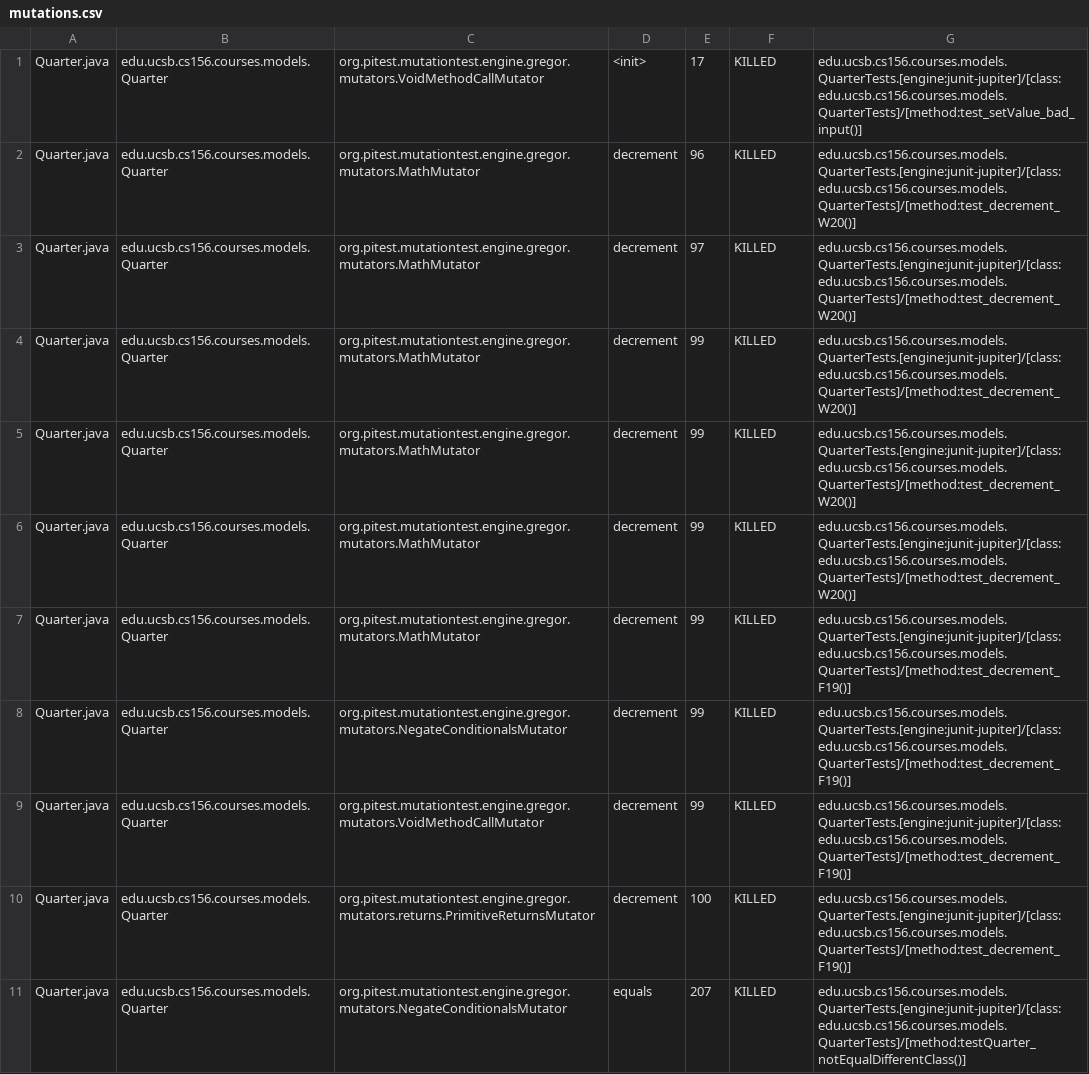
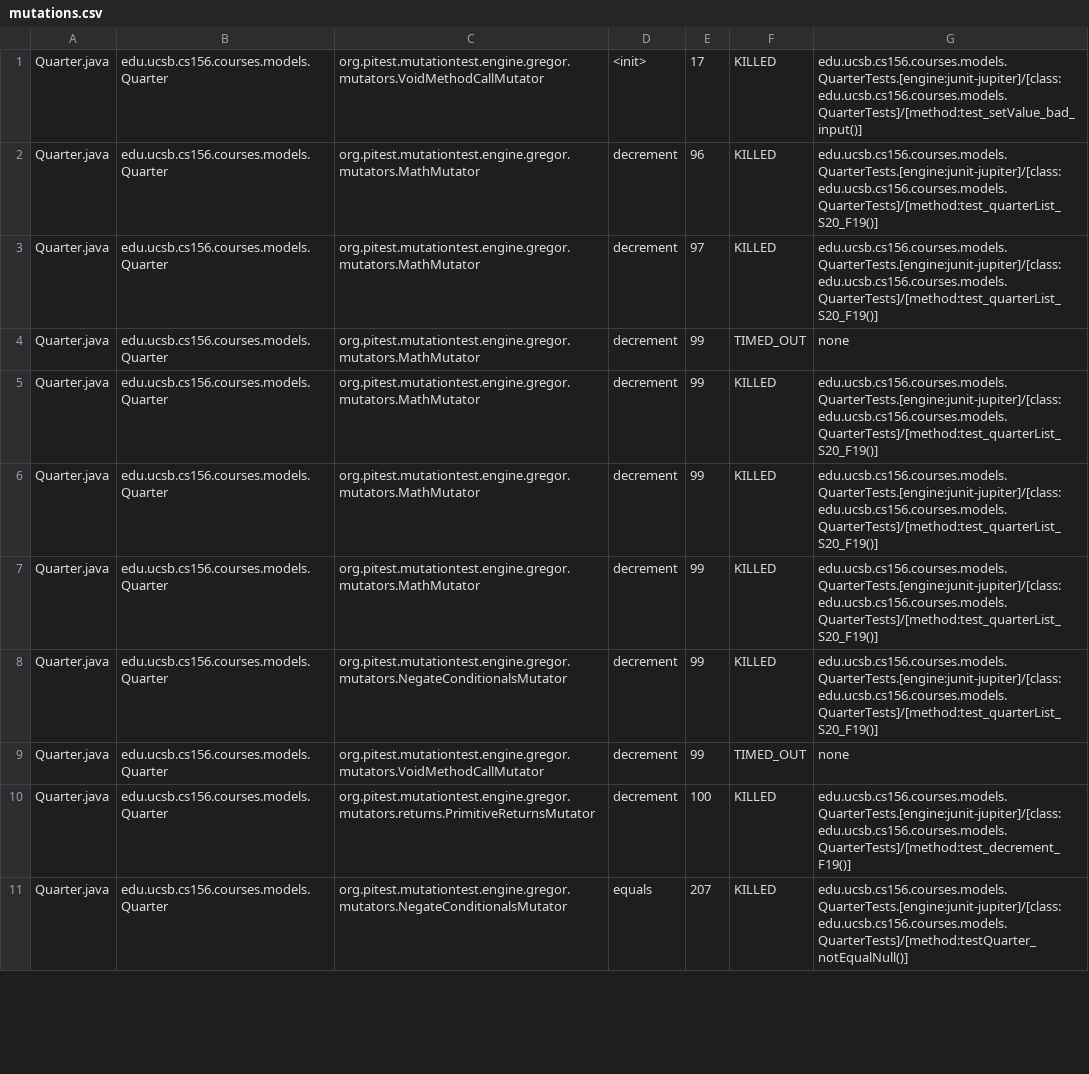
Before and after one commit to ucsb-cs156-w24/proj-courses-w24-5pm-4, a CSV file: prs/27/pitest/mutations.csv, drawn as a sheet; only a part is shown; the diff covers the shown part only.

Commit message:
Deploying to gh-pages from @ ucsb-cs156-w24/proj-courses-w24-5pm-4@7ab52632a80276b1541d4efb54e5e3ab0e3ab2a1 🚀

```diff
--- a/prs/27/pitest/mutations.csv
+++ b/prs/27/pitest/mutations.csv
@@ -1,11 +1,11 @@
 Quarter.java,edu.ucsb.cs156.courses.models.Quarter,org.pitest.mutationtest.engine.gregor.mutators.VoidMethodCallMutator,<init>,17,KILLED,edu.ucsb.cs156.courses.models.QuarterTests.[engine:junit-jupiter]/[class:edu.ucsb.cs156.courses.models.QuarterTests]/[method:test_setValue_bad_input()]
-Quarter.java,edu.ucsb.cs156.courses.models.Quarter,org.pitest.mutationtest.engine.gregor.mutators.MathMutator,decrement,96,KILLED,edu.ucsb.cs156.courses.models.QuarterTests.[engine:junit-jupiter]/[class:edu.ucsb.cs156.courses.models.QuarterTests]/[method:test_decrement_W20()]
-Quarter.java,edu.ucsb.cs156.courses.models.Quarter,org.pitest.mutationtest.engine.gregor.mutators.MathMutator,decrement,97,KILLED,edu.ucsb.cs156.courses.models.QuarterTests.[engine:junit-jupiter]/[class:edu.ucsb.cs156.courses.models.QuarterTests]/[method:test_decrement_W20()]
-Quarter.java,edu.ucsb.cs156.courses.models.Quarter,org.pitest.mutationtest.engine.gregor.mutators.MathMutator,decrement,99,KILLED,edu.ucsb.cs156.courses.models.QuarterTests.[engine:junit-jupiter]/[class:edu.ucsb.cs156.courses.models.QuarterTests]/[method:test_decrement_W20()]
-Quarter.java,edu.ucsb.cs156.courses.models.Quarter,org.pitest.mutationtest.engine.gregor.mutators.MathMutator,decrement,99,KILLED,edu.ucsb.cs156.courses.models.QuarterTests.[engine:junit-jupiter]/[class:edu.ucsb.cs156.courses.models.QuarterTests]/[method:test_decrement_W20()]
-Quarter.java,edu.ucsb.cs156.courses.models.Quarter,org.pitest.mutationtest.engine.gregor.mutators.MathMutator,decrement,99,KILLED,edu.ucsb.cs156.courses.models.QuarterTests.[engine:junit-jupiter]/[class:edu.ucsb.cs156.courses.models.QuarterTests]/[method:test_decrement_W20()]
-Quarter.java,edu.ucsb.cs156.courses.models.Quarter,org.pitest.mutationtest.engine.gregor.mutators.MathMutator,decrement,99,KILLED,edu.ucsb.cs156.courses.models.QuarterTests.[engine:junit-jupiter]/[class:edu.ucsb.cs156.courses.models.QuarterTests]/[method:test_decrement_F19()]
-Quarter.java,edu.ucsb.cs156.courses.models.Quarter,org.pitest.mutationtest.engine.gregor.mutators.NegateConditionalsMutator,decrement,99,KILLED,edu.ucsb.cs156.courses.models.QuarterTests.[engine:junit-jupiter]/[class:edu.ucsb.cs156.courses.models.QuarterTests]/[method:test_decrement_F19()]
-Quarter.java,edu.ucsb.cs156.courses.models.Quarter,org.pitest.mutationtest.engine.gregor.mutators.VoidMethodCallMutator,decrement,99,KILLED,edu.ucsb.cs156.courses.models.QuarterTests.[engine:junit-jupiter]/[class:edu.ucsb.cs156.courses.models.QuarterTests]/[method:test_decrement_F19()]
+Quarter.java,edu.ucsb.cs156.courses.models.Quarter,org.pitest.mutationtest.engine.gregor.mutators.MathMutator,decrement,96,KILLED,edu.ucsb.cs156.courses.models.QuarterTests.[engine:junit-jupiter]/[class:edu.ucsb.cs156.courses.models.QuarterTests]/[method:test_quarterList_S20_F19()]
+Quarter.java,edu.ucsb.cs156.courses.models.Quarter,org.pitest.mutationtest.engine.gregor.mutators.MathMutator,decrement,97,KILLED,edu.ucsb.cs156.courses.models.QuarterTests.[engine:junit-jupiter]/[class:edu.ucsb.cs156.courses.models.QuarterTests]/[method:test_quarterList_S20_F19()]
+Quarter.java,edu.ucsb.cs156.courses.models.Quarter,org.pitest.mutationtest.engine.gregor.mutators.MathMutator,decrement,99,TIMED_OUT,none
+Quarter.java,edu.ucsb.cs156.courses.models.Quarter,org.pitest.mutationtest.engine.gregor.mutators.MathMutator,decrement,99,KILLED,edu.ucsb.cs156.courses.models.QuarterTests.[engine:junit-jupiter]/[class:edu.ucsb.cs156.courses.models.QuarterTests]/[method:test_quarterList_S20_F19()]
+Quarter.java,edu.ucsb.cs156.courses.models.Quarter,org.pitest.mutationtest.engine.gregor.mutators.MathMutator,decrement,99,KILLED,edu.ucsb.cs156.courses.models.QuarterTests.[engine:junit-jupiter]/[class:edu.ucsb.cs156.courses.models.QuarterTests]/[method:test_quarterList_S20_F19()]
+Quarter.java,edu.ucsb.cs156.courses.models.Quarter,org.pitest.mutationtest.engine.gregor.mutators.MathMutator,decrement,99,KILLED,edu.ucsb.cs156.courses.models.QuarterTests.[engine:junit-jupiter]/[class:edu.ucsb.cs156.courses.models.QuarterTests]/[method:test_quarterList_S20_F19()]
+Quarter.java,edu.ucsb.cs156.courses.models.Quarter,org.pitest.mutationtest.engine.gregor.mutators.NegateConditionalsMutator,decrement,99,KILLED,edu.ucsb.cs156.courses.models.QuarterTests.[engine:junit-jupiter]/[class:edu.ucsb.cs156.courses.models.QuarterTests]/[method:test_quarterList_S20_F19()]
+Quarter.java,edu.ucsb.cs156.courses.models.Quarter,org.pitest.mutationtest.engine.gregor.mutators.VoidMethodCallMutator,decrement,99,TIMED_OUT,none
 Quarter.java,edu.ucsb.cs156.courses.models.Quarter,org.pitest.mutationtest.engine.gregor.mutators.returns.PrimitiveReturnsMutator,decrement,100,KILLED,edu.ucsb.cs156.courses.models.QuarterTests.[engine:junit-jupiter]/[class:edu.ucsb.cs156.courses.models.QuarterTests]/[method:test_decrement_F19()]
-Quarter.java,edu.ucsb.cs156.courses.models.Quarter,org.pitest.mutationtest.engine.gregor.mutators.NegateConditionalsMutator,equals,207,KILLED,edu.ucsb.cs156.courses.models.QuarterTests.[engine:junit-jupiter]/[class:edu.ucsb.cs156.courses.models.QuarterTests]/[method:testQuarter_notEqualDifferentClass()]
+Quarter.java,edu.ucsb.cs156.courses.models.Quarter,org.pitest.mutationtest.engine.gregor.mutators.NegateConditionalsMutator,equals,207,KILLED,edu.ucsb.cs156.courses.models.QuarterTests.[engine:junit-jupiter]/[class:edu.ucsb.cs156.courses.models.QuarterTests]/[method:testQuarter_notEqualNull()]
```
Also changed, not shown: 76 edited cells elsewhere in this file, 39 other files.
